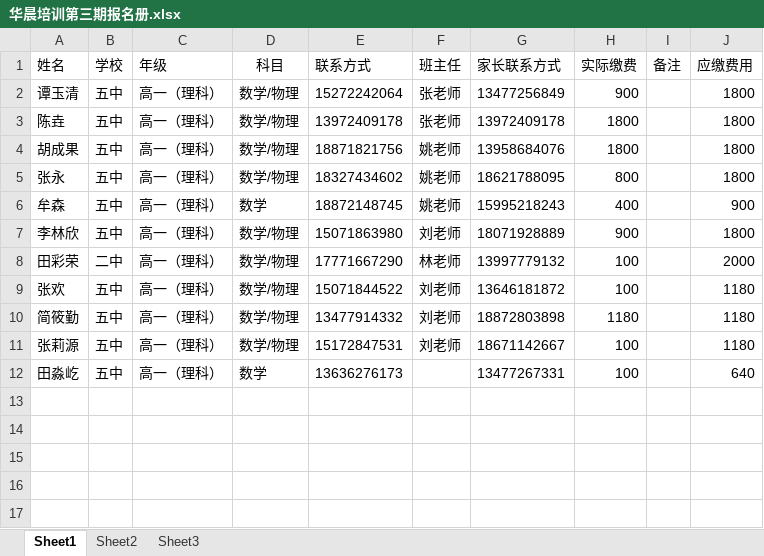
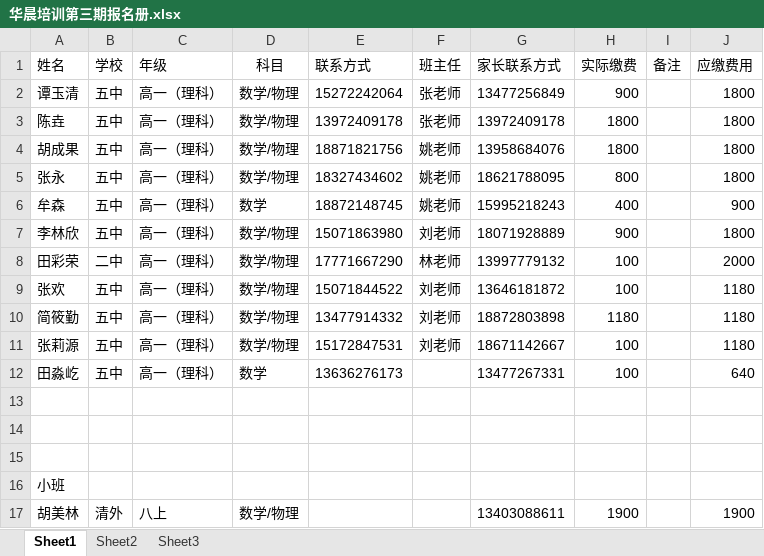
Before and after one commit to SolidFighter/edu_doc, an Excel workbook: 华晨培训第三期报名册.xlsx, sheet Sheet1, drawn as a sheet; values as stored, in another font and other column widths than the file's, no borders; the diff names each change by its address in the sheet, - before the commit and + after, or states it on an @@ line.

```diff
--- a/华晨培训第三期报名册.xlsx (sheet Sheet1)
+++ b/华晨培训第三期报名册.xlsx (sheet Sheet1)
+row 13: (empty)
+row 14: (empty)
+row 15: (empty)
+row 16: 小班
+row 17: 胡美林 | 清外 | 八上 | 数学/物理 |  |  | 13403088611 | 1900 |  | 1900
```
Also changed, not shown: 1 other file.
